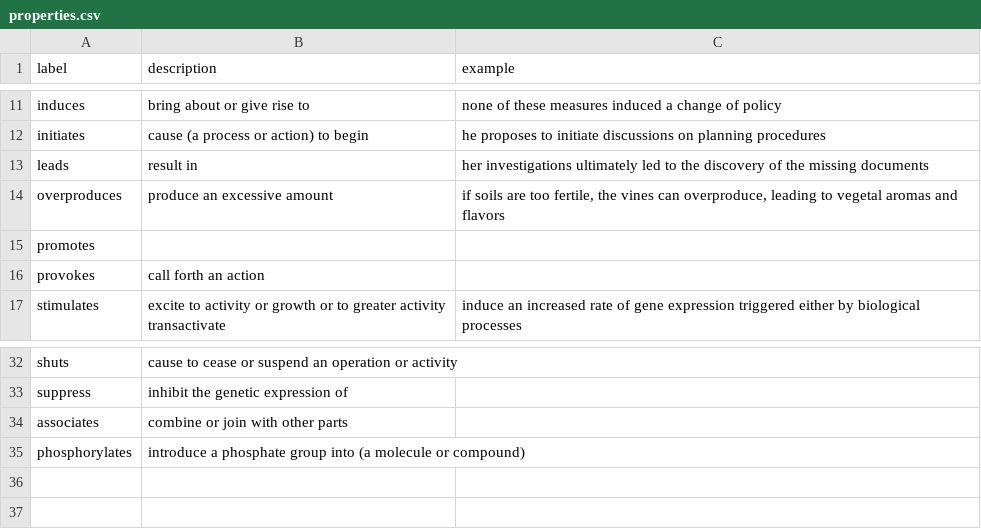
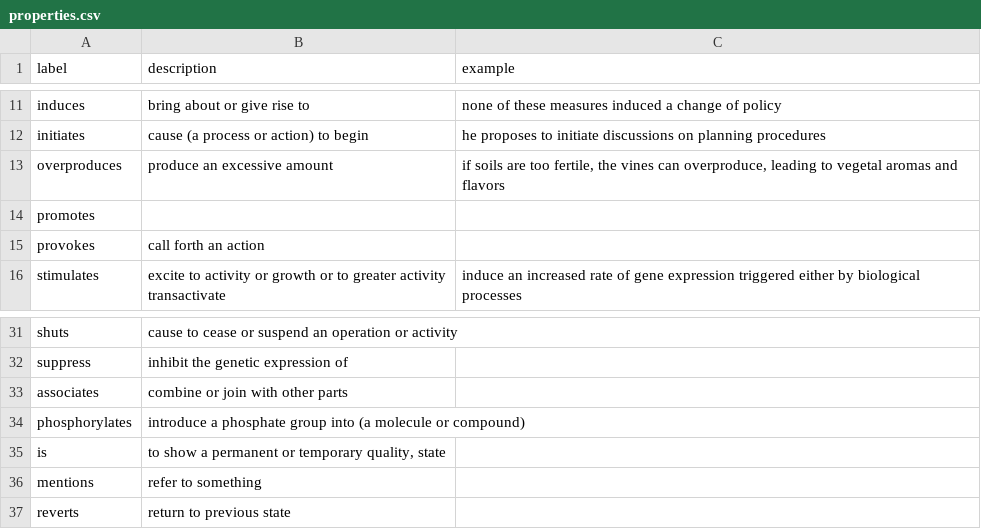
Before and after one commit to growgraph/pelinker, a CSV file: data/raw/properties.csv, drawn as a sheet; only a part is shown, gaps mark what is left out; removed rows and columns are numbered as before the commit, all else as after; the diff names each change by its address in the sheet, - before the commit and + after, or states it on an @@ line.

```diff
--- a/data/raw/properties.csv
+++ b/data/raw/properties.csv
-row 13: leads | result in | her investigations ultimately led to the discovery of the missing documents
+row 35: is | to show a permanent or temporary quality, state
+row 36: mentions | refer to something
+row 37: reverts | return to previous state
```
Also changed, not shown: data/derived/properties.synthesis.csv, 23 other files.
